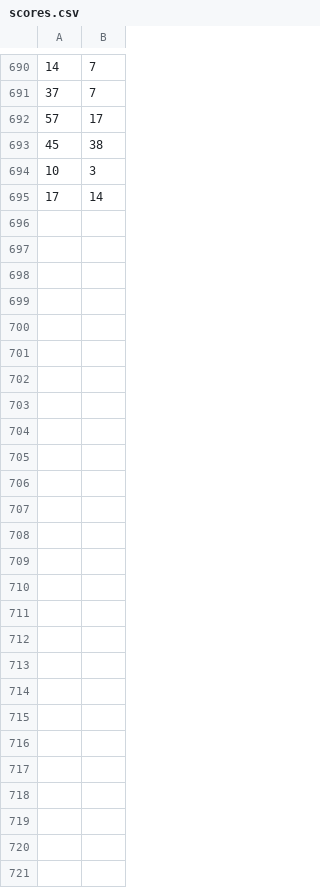
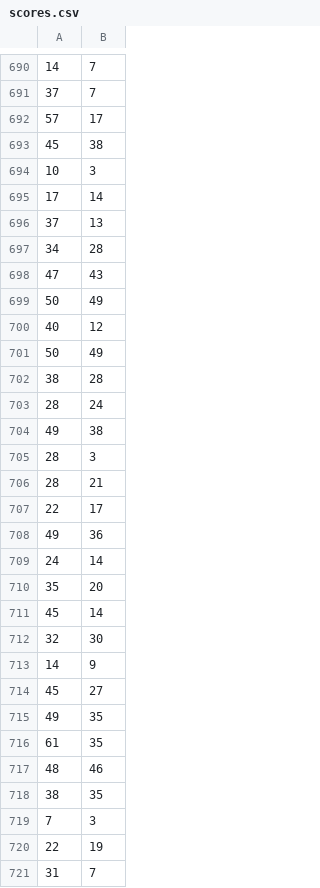
Before and after one commit to w-biggs/FCFBTools, a CSV file: output/scores.csv, drawn as a sheet; only a part is shown, gaps mark what is left out.

```diff
--- a/output/scores.csv
+++ b/output/scores.csv
@@ -695 +695,27 @@
 17, 14
+37, 13
+34, 28
+47, 43
+50, 49
+40, 12
+50, 49
+38, 28
+28, 24
+49, 38
+28, 3
+28, 21
+22, 17
+49, 36
+24, 14
+35, 20
+45, 14
+32, 30
+14, 9
+45, 27
+49, 35
+61, 35
+48, 46
+38, 35
+7, 3
+22, 19
+31, 7
```
Also changed, not shown: 4 other files.
